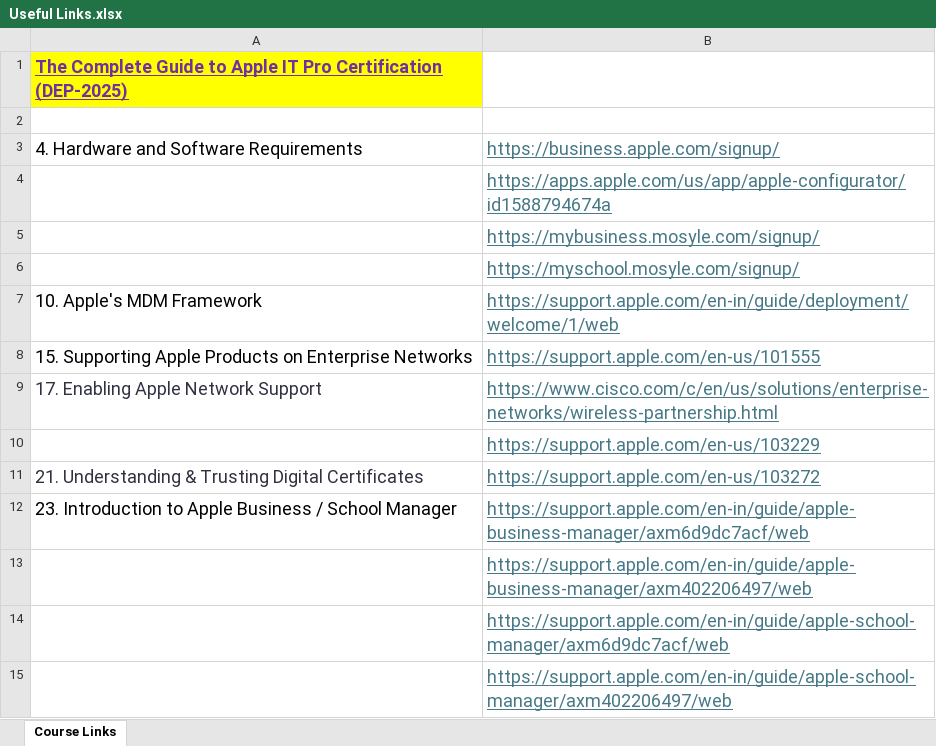
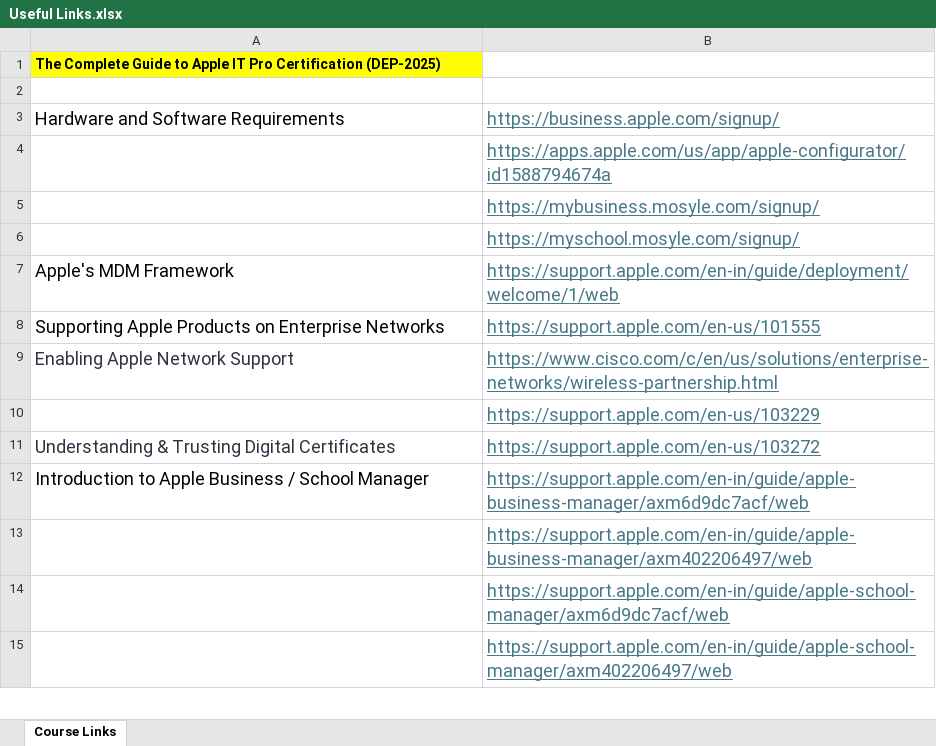
Before and after one commit to PacktPublishing/The-Complete-Guide-to-Apple-IT-Pro-Certification---DEP-2025, an Excel workbook: Useful Links.xlsx, sheet Course Links, drawn as a sheet; only a part is shown; values as stored, in another font and other column widths than the file's, no borders; the diff covers the shown part only; the diff names each change by its address in the sheet, - before the commit and + after, or states it on an @@ line.

Commit message:
Added

```diff
--- a/Useful Links.xlsx (sheet Course Links)
+++ b/Useful Links.xlsx (sheet Course Links)
@@ A1 underline: on → off, text colour: #7030A0 → black, text size: smaller @@
-A3: 4. Hardware and Software Requirements
+A3: Hardware and Software Requirements
-A7: 10. Apple's MDM Framework
+A7: Apple's MDM Framework
-A8: 15. Supporting Apple…
+A8: Supporting Apple…
-A9: 17. Enabling Apple Network Support
+A9: Enabling Apple Network Support
-A11: 21. Understanding &…
+A11: Understanding &…
-A12: 23. Introduction to…
+A12: Introduction to…
```
Also changed, not shown: 9 edited cells elsewhere in this sheet.
